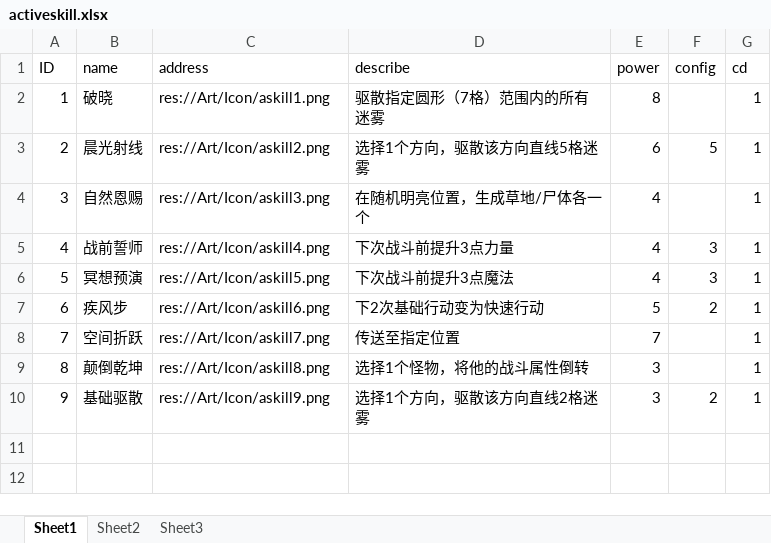
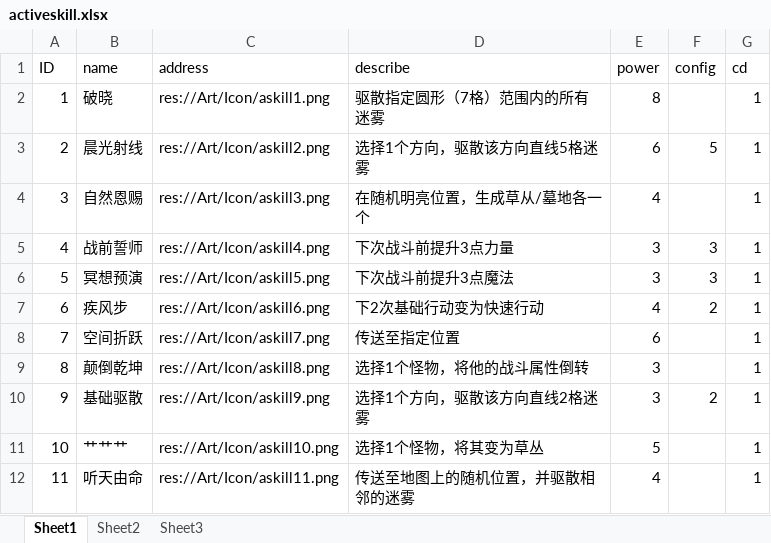
Before and after one commit to XieyishengJimmy/Booom202604, an Excel workbook: excel/activeskill.xlsx, sheet Sheet1, drawn as a sheet; values as stored, in another font and other column widths than the file's, no borders; the diff names each change by its address in the sheet, - before the commit and + after, or states it on an @@ line.

```diff
--- a/excel/activeskill.xlsx (sheet Sheet1)
+++ b/excel/activeskill.xlsx (sheet Sheet1)
-D4 (describe): 在随机明亮位置，生成草地/尸体各一个
+D4 (describe): 在随机明亮位置，生成草从/墓地各一个
-E5:E6 (power): 4
+E5:E6 (power): 3
-E7 (power): 5
+E7 (power): 4
-E8 (power): 7
+E8 (power): 6
+row 11: 10 | 艹艹艹 | res://Art/Icon/askill10.png | 选择1个怪物，将其变为草丛 | 5 |  | 1
+row 12: 11 | 听天由命 | res://Art/Icon/askill11.png | 传送至地图上的随机位置，并驱散相邻的迷雾 | 4 |  | 1
```
Also changed, not shown: excel/bosses.xlsx, excel/passiveskill.xlsx, 45 other files.
